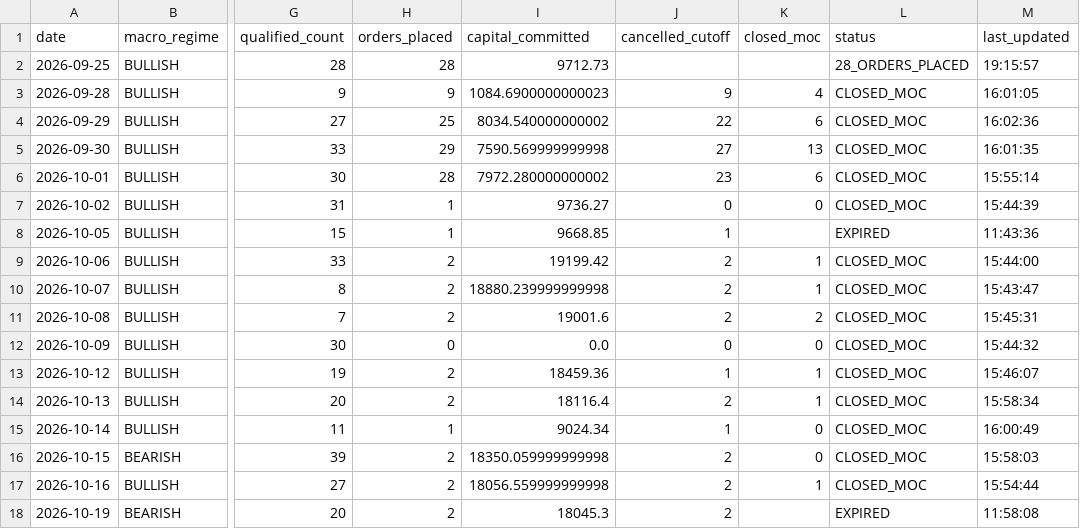
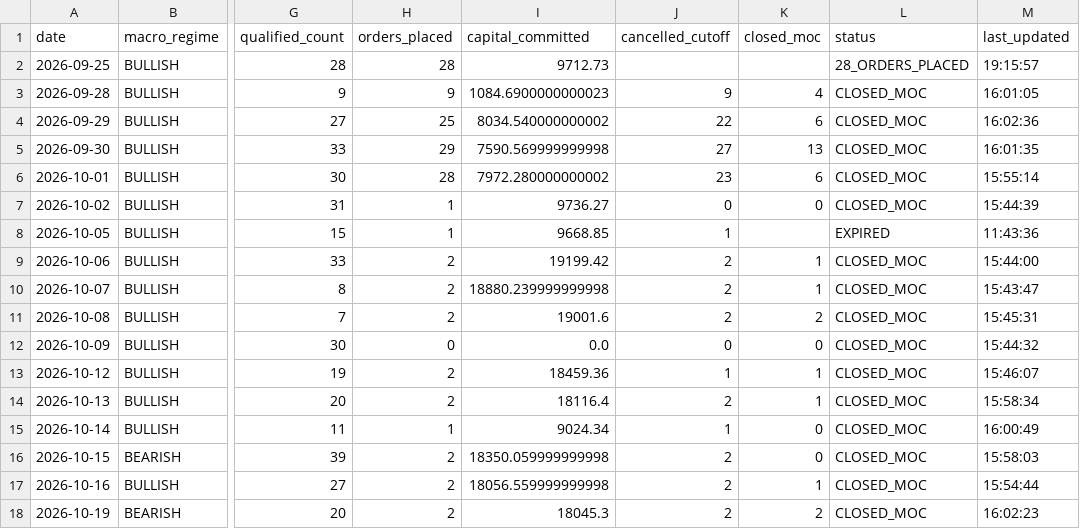
Before and after one commit to frankthetank-tech/alpaca-dual-regime-daytrader, a CSV file: data/audit/daily_summary.csv, drawn as a sheet; only a part is shown, gaps mark what is left out; the diff names each change by its address in the sheet, - before the commit and + after, or states it on an @@ line.

Commit message:
Auto-update Strategy #3 audit logs and state [skip ci]

```diff
--- a/data/audit/daily_summary.csv
+++ b/data/audit/daily_summary.csv
-K18 (closed_moc): (empty)
+K18 (closed_moc): 2
-L18 (status): EXPIRED
+L18 (status): CLOSED_MOC
-M18 (last_updated): 11:58:08
+M18 (last_updated): 16:02:23
```
Also changed, not shown: 1 other file.
